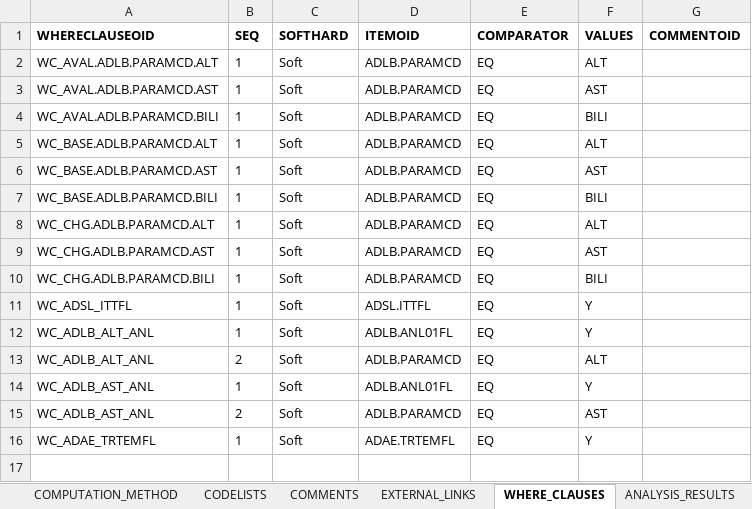
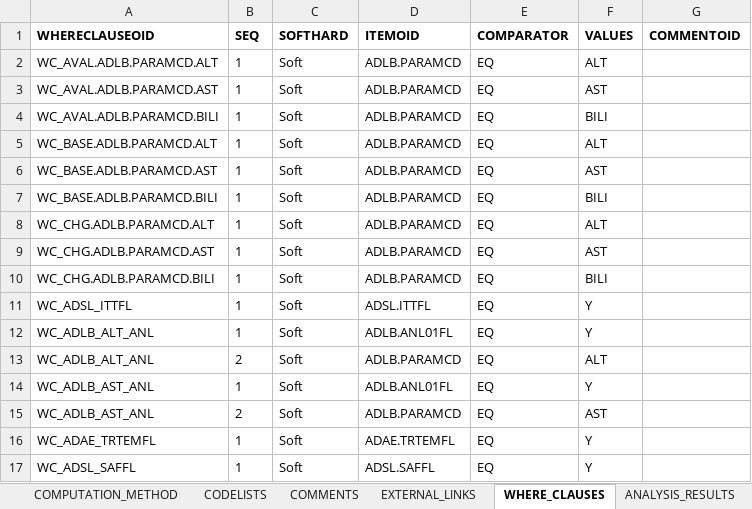
Before and after one commit to PharmaForest/sas_definer, an Excel workbook: sas_definer/addcnt/ADAM_METADATA_dummy.xlsx, sheet WHERE_CLAUSES, drawn as a sheet; values as stored, in another font and other column widths than the file's, no borders; the diff names each change by its address in the sheet, - before the commit and + after, or states it on an @@ line.

Commit message:
Add files via upload

```diff
--- a/sas_definer/addcnt/ADAM_METADATA_dummy.xlsx (sheet WHERE_CLAUSES)
+++ b/sas_definer/addcnt/ADAM_METADATA_dummy.xlsx (sheet WHERE_CLAUSES)
+row 17: WC_ADSL_SAFFL | 1 | Soft | ADSL.SAFFL | EQ | Y
```
Also changed, not shown: sheet ANALYSIS_RESULTS.
